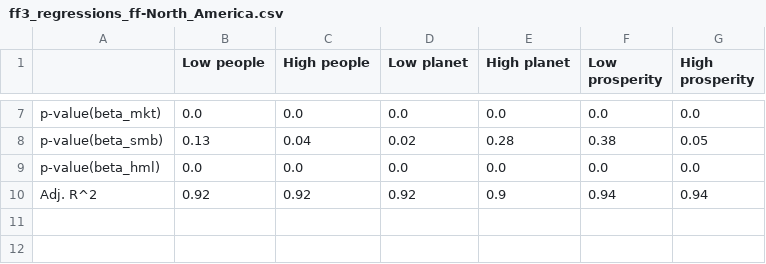
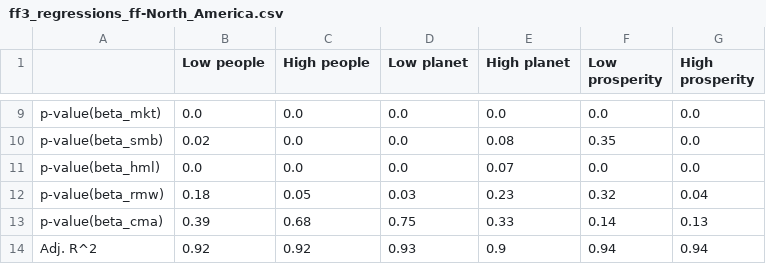
Before and after one commit to christy108/modular_fund_analysis, a CSV file: output/dict_all_SDG_1D/North_America/2013-07-2024-12_split6/csvs/ff3_regressions_ff-North_America.csv, drawn as a sheet; only a part is shown, gaps mark what is left out; addresses are those after the commit; the diff covers the shown part only; the diff names each change by its address in the sheet, - before the commit and + after, or states it on an @@ line.

Commit message:
ff5 regressions added

```diff
--- a/output/dict_all_SDG_1D/North_America/2013-07-2024-12_split6/csvs/ff3_regressions_ff-North_America.csv
+++ b/output/dict_all_SDG_1D/North_America/2013-07-2024-12_split6/csvs/ff3_regressions_ff-North_America.csv
-B10 (Low people): 0.13
+B10 (Low people): 0.02
-C10 (High people): 0.04
+C10 (High people): 0.0
-D10 (Low planet): 0.02
+D10 (Low planet): 0.0
-E10 (High planet): 0.28
+E10 (High planet): 0.08
-F10 (Low prosperity): 0.38
+F10 (Low prosperity): 0.35
-G10 (High prosperity): 0.05
+G10 (High prosperity): 0.0
-E11 (High planet): 0.0
+E11 (High planet): 0.07
+row 12: p-value(beta_rmw) | 0.18 | 0.05 | 0.03 | 0.23 | 0.32 | 0.04
+row 13: p-value(beta_cma) | 0.39 | 0.68 | 0.75 | 0.33 | 0.14 | 0.13
-D14 (Low planet): 0.92
+D14 (Low planet): 0.93
```
Also changed, not shown: 2 added rows and 30 edited cells elsewhere in this file, output/dict_all_SDG_1D/North_America/2013-07-2024-12_split6/csvs/rolling_alphas_window40_ff-North_America.csv, output/dict_all_SDG_1D/North_America/2013-07-2024-12_split6/csvs/strategy_performance_metrics_ff-North_America.csv, 5 other files.
